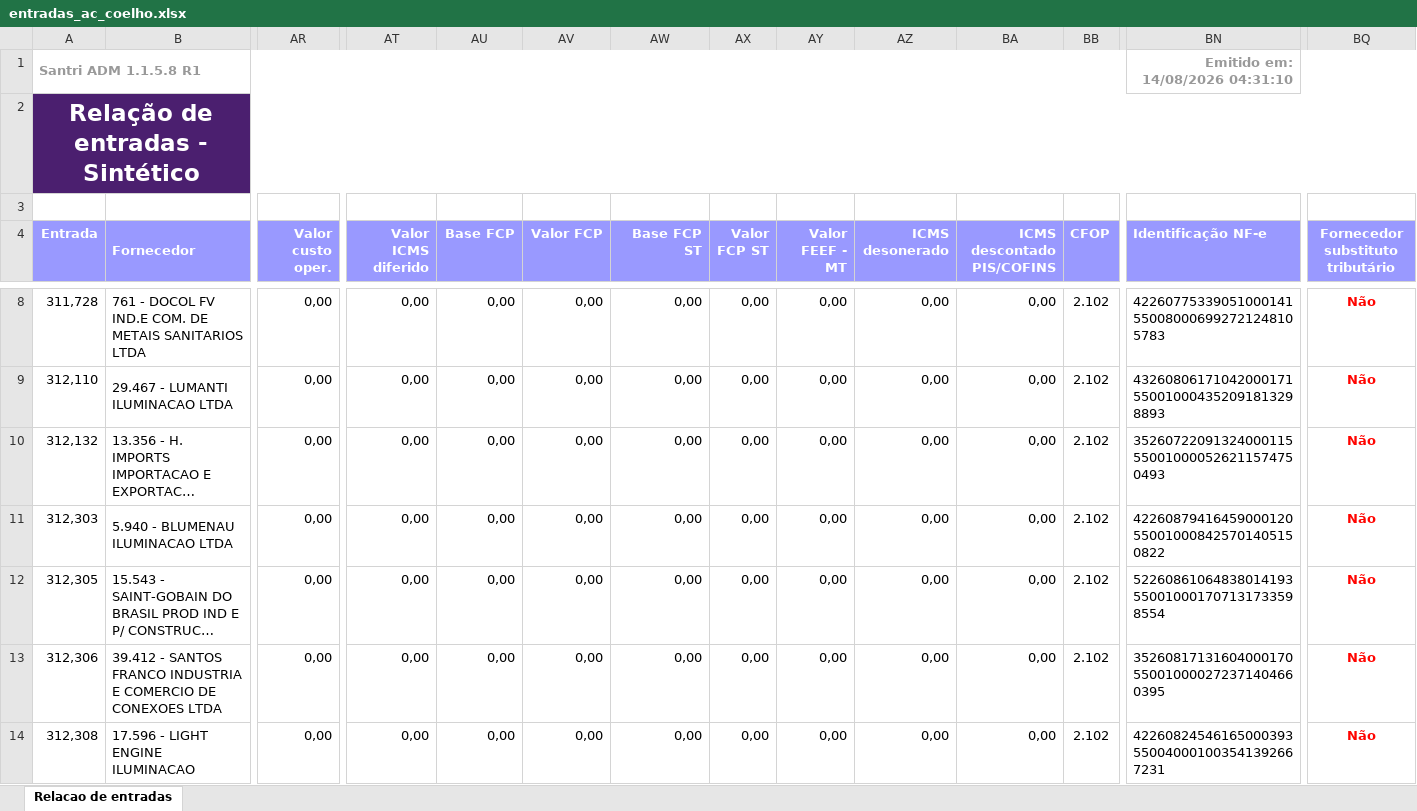
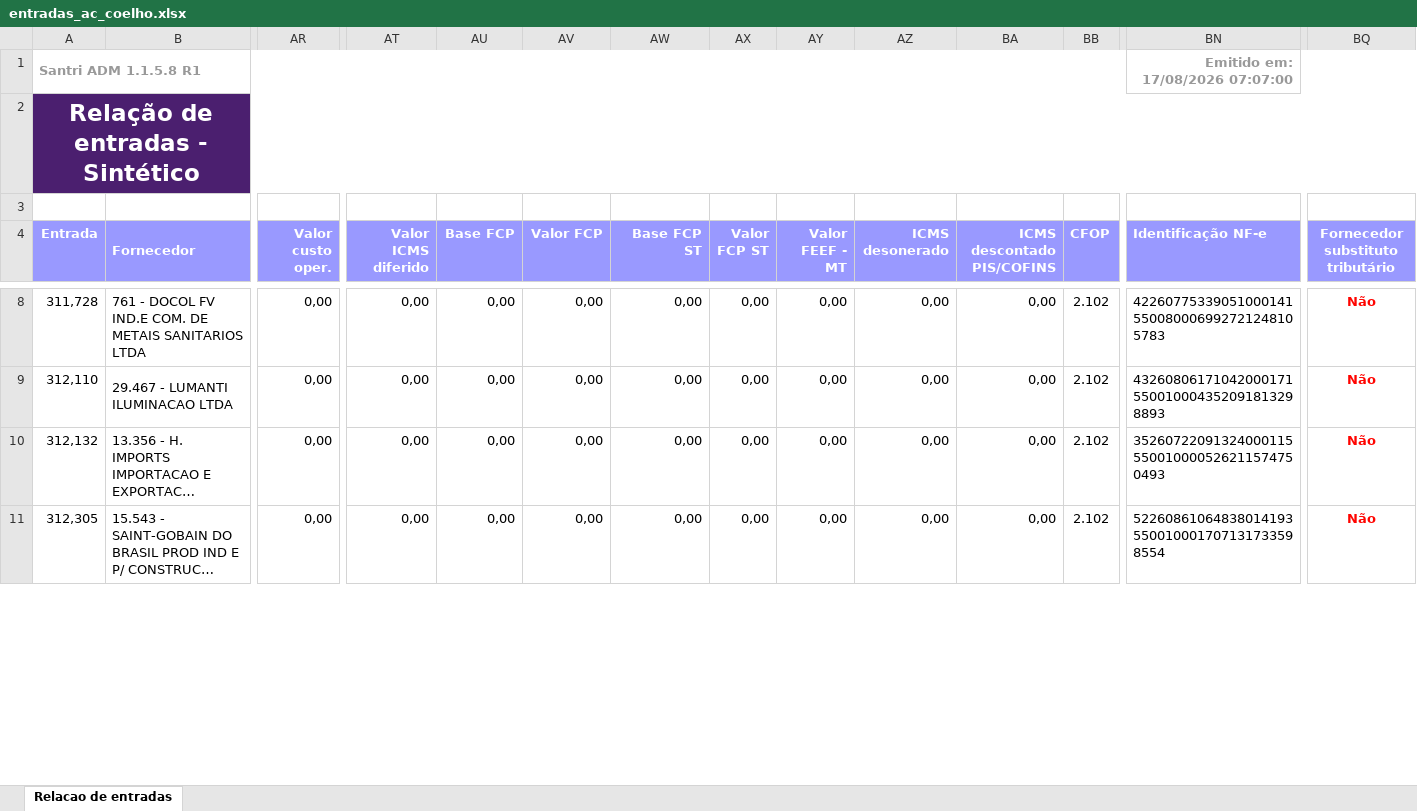
Before and after one commit to ShuuraBr/AGENDAMENTO, an Excel workbook: tratando_tabelas/ac_coelho/entradas_ac_coelho.xlsx, sheet Relacao de entradas, drawn as a sheet; only a part is shown, gaps mark what is left out; long unchanged cells end in …; values as stored, in another font and other column widths than the file's, no borders; rows hold the shown columns only; the diff covers the shown part only; the diff names each change by its address in the sheet, - before the commit and + after, or states it on an @@ line.

```diff
--- a/tratando_tabelas/ac_coelho/entradas_ac_coelho.xlsx (sheet Relacao de entradas)
+++ b/tratando_tabelas/ac_coelho/entradas_ac_coelho.xlsx (sheet Relacao de entradas)
-BN1 (Identificação NF-e): Emitido em: 14/08/2026 04:31:10
+BN1 (Identificação NF-e): Emitido em: 17/08/2026 07:07:00
-row 11: 312,303 | 5.940 - BLUMENAU ILUMINACAO LTDA | 0,00 | 0,00 | 0,00 | 0,00 | 0,00 | 0,00 | 0,00 | 0,00 | 0,00 | 2.102 | 42260879416459000120550010008425701405150822 | Não
-row 13: 312,306 | 39.412 - SANTOS FRANCO INDUSTRIA E COMERCIO DE CONEXOES LTDA | 0,00 | 0,00 | 0,00 | 0,00 | 0,00 | 0,00 | 0,00 | 0,00 | 0,00 | 2.102 | 35260817131604000170550010000272371404660395 | Não
-row 14: 312,308 | 17.596 - LIGHT ENGINE ILUMINACAO | 0,00 | 0,00 | 0,00 | 0,00 | 0,00 | 0,00 | 0,00 | 0,00 | 0,00 | 2.102 | 42260824546165000393550040001003541392667231 | Não
```
Also changed, not shown: 9 removed rows and 14 edited cells elsewhere in this sheet, backend/uploads/importacao-relatorio/entradas_lojas.xlsx, tratando_tabelas/finitura/entradas_finitura.xlsx, 6 other files.
